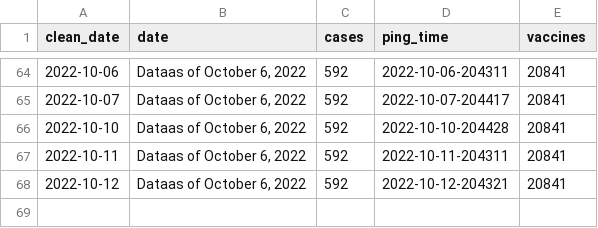
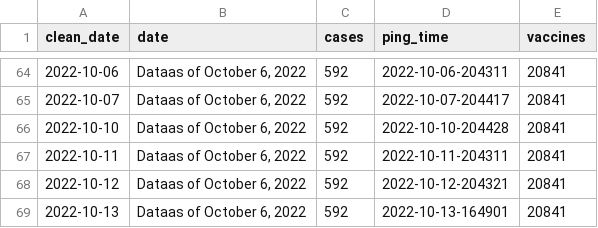
Before and after one commit to wf-id/nc-mpx, a CSV file: data/mpx.csv, drawn as a sheet; only a part is shown, gaps mark what is left out; the diff names each change by its address in the sheet, - before the commit and + after, or states it on an @@ line.

```diff
--- a/data/mpx.csv
+++ b/data/mpx.csv
+row 69: 2022-10-13 | Dataas of October 6, 2022 | 592 | 2022-10-13-164901 | 20841
```
Also changed, not shown: 2 other files.
